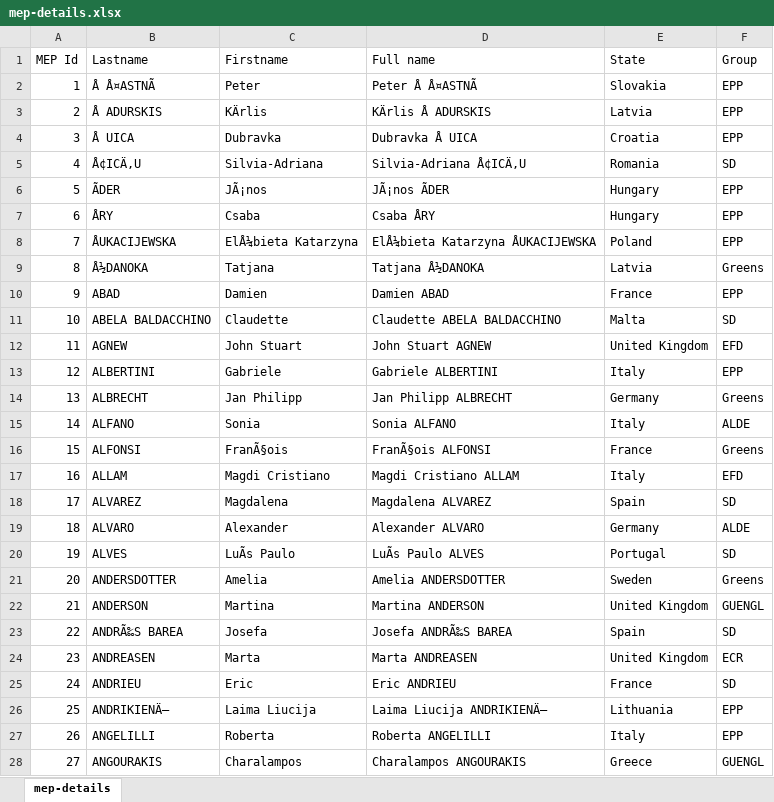
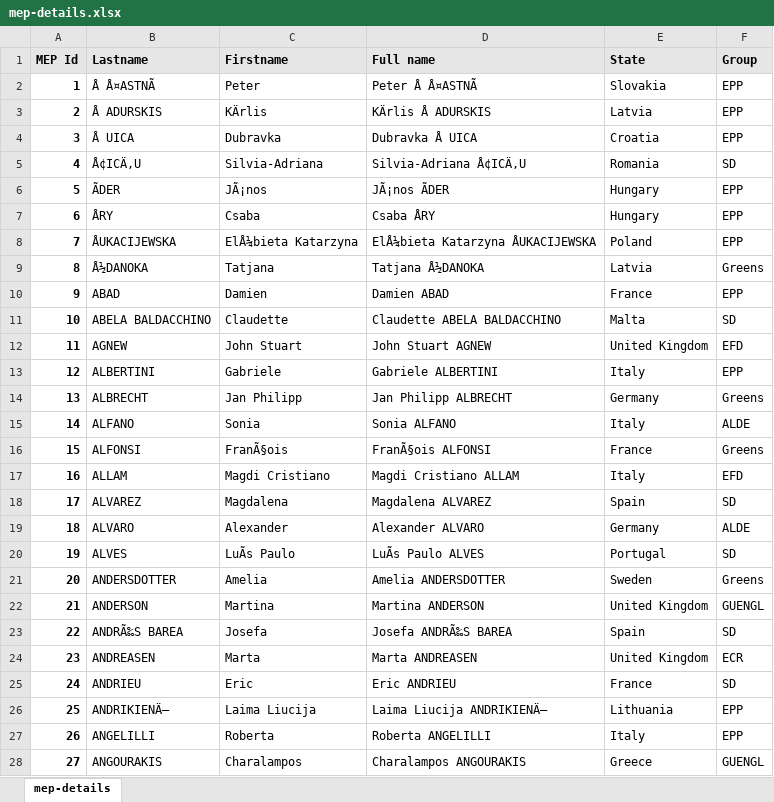
Before and after one commit to CompNet/NetVotes, an Excel workbook: out/_overall/mep-details.xlsx, sheet mep-details, drawn as a sheet; only a part is shown; values as stored, in another font and other column widths than the file's, no borders; the diff covers the shown part only; the diff names each change by its address in the sheet, - before the commit and + after, or states it on an @@ line.

Commit message:
updated persitent data

```diff
--- a/out/_overall/mep-details.xlsx (sheet mep-details)
+++ b/out/_overall/mep-details.xlsx (sheet mep-details)
@@ A1:F1 bold: off → on, fill: none → #E7E6E6 @@
-A2:A28 bold: off
+A2:A28 bold: on
```
Also changed, not shown: cell formats elsewhere in this sheet, out/_overall/group-lines.xlsx, 14 other files.
